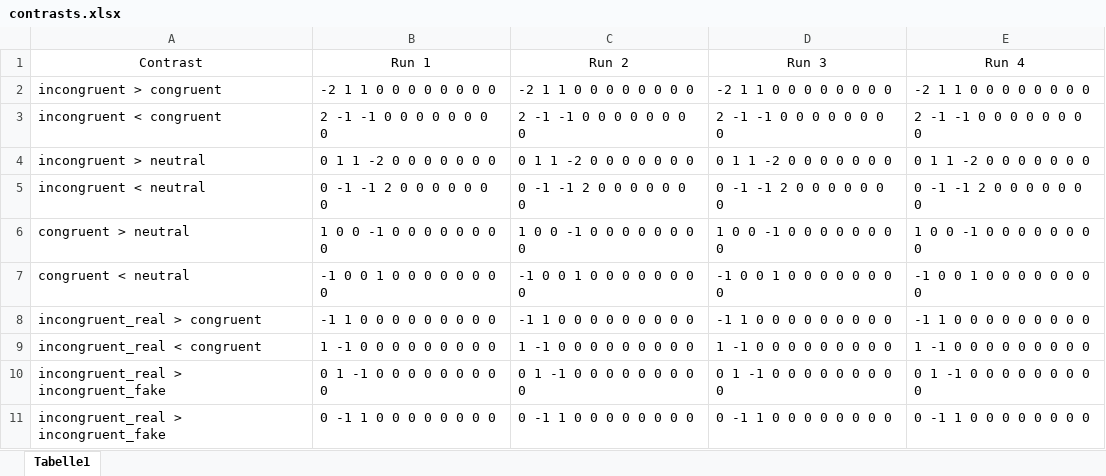
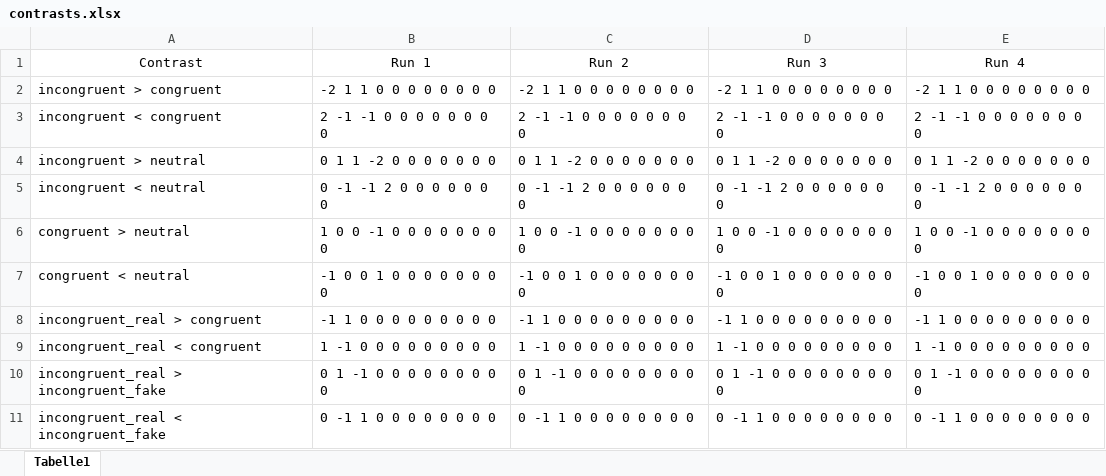
Before and after one commit to MMartinCh/fmri-pipeline, an Excel workbook: pipeline/first_level_analysis/contrasts.xlsx, sheet Tabelle1, drawn as a sheet; values as stored, in another font and other column widths than the file's, no borders; the diff names each change by its address in the sheet, - before the commit and + after, or states it on an @@ line.

```diff
--- a/pipeline/first_level_analysis/contrasts.xlsx (sheet Tabelle1)
+++ b/pipeline/first_level_analysis/contrasts.xlsx (sheet Tabelle1)
-A11 (Contrast): incongruent_real > incongruent_fake
+A11 (Contrast): incongruent_real < incongruent_fake
```
Also changed, not shown: pipeline/second_level_roi/roi_coordinates.xlsx, 31 other files.
